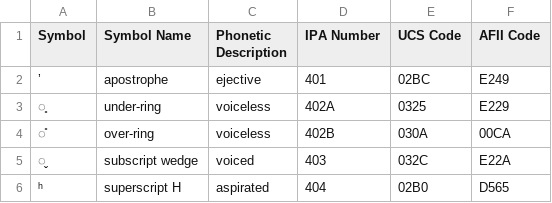
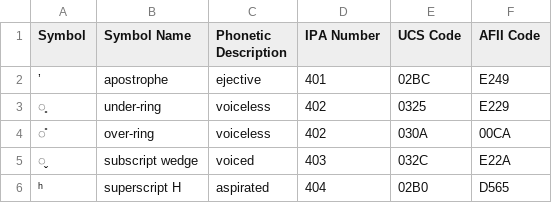
Before and after one commit to AdamSteffanick/ipa-data, a CSV file: data-csv/diacritics-and-suprasegmentals.csv, drawn as a sheet; only a part is shown.

Commit message:
Changed IPA Number 402A & 402B → IPA Number 402

```diff
--- a/data-csv/diacritics-and-suprasegmentals.csv
+++ b/data-csv/diacritics-and-suprasegmentals.csv
@@ -2,4 +2,4 @@ Symbol,Symbol Name,Phonetic Description,IPA Number,UCS Code,AFII Code
 ʼ,apostrophe,ejective,401,02BC,E249
-̥,under-ring,voiceless,402A,0325,E229
-̊,over-ring,voiceless,402B,030A,00CA
+̥,under-ring,voiceless,402,0325,E229
+̊,over-ring,voiceless,402,030A,00CA
 ̬,subscript wedge,voiced,403,032C,E22A
```
Also changed, not shown: 1 other file.
